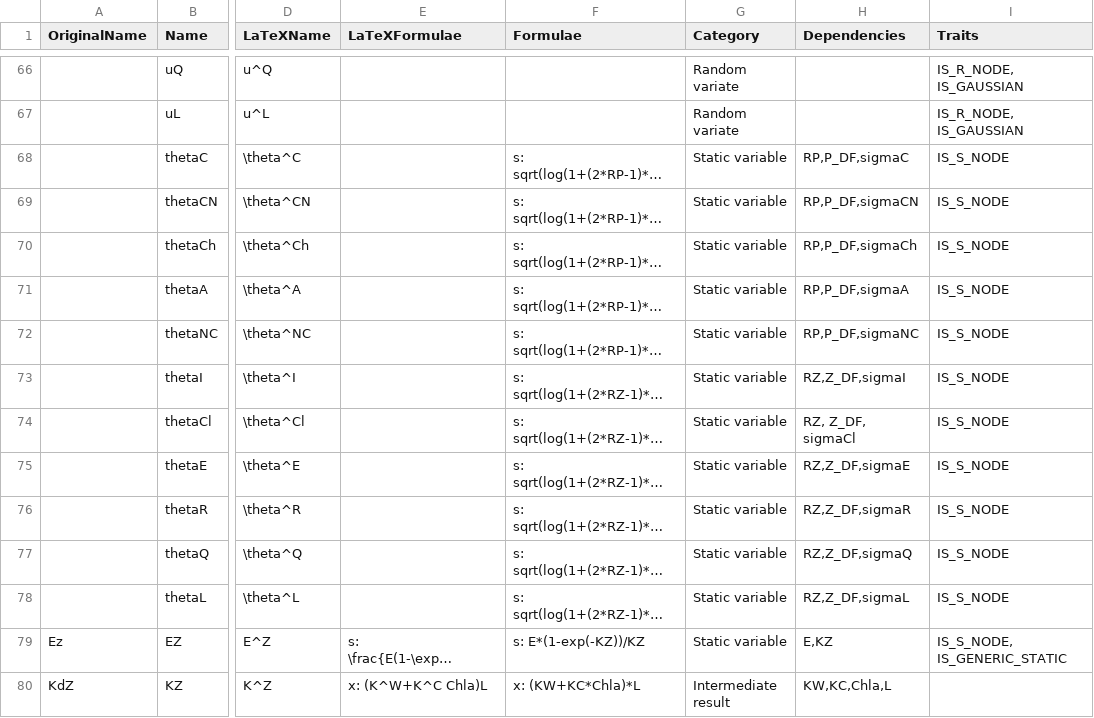
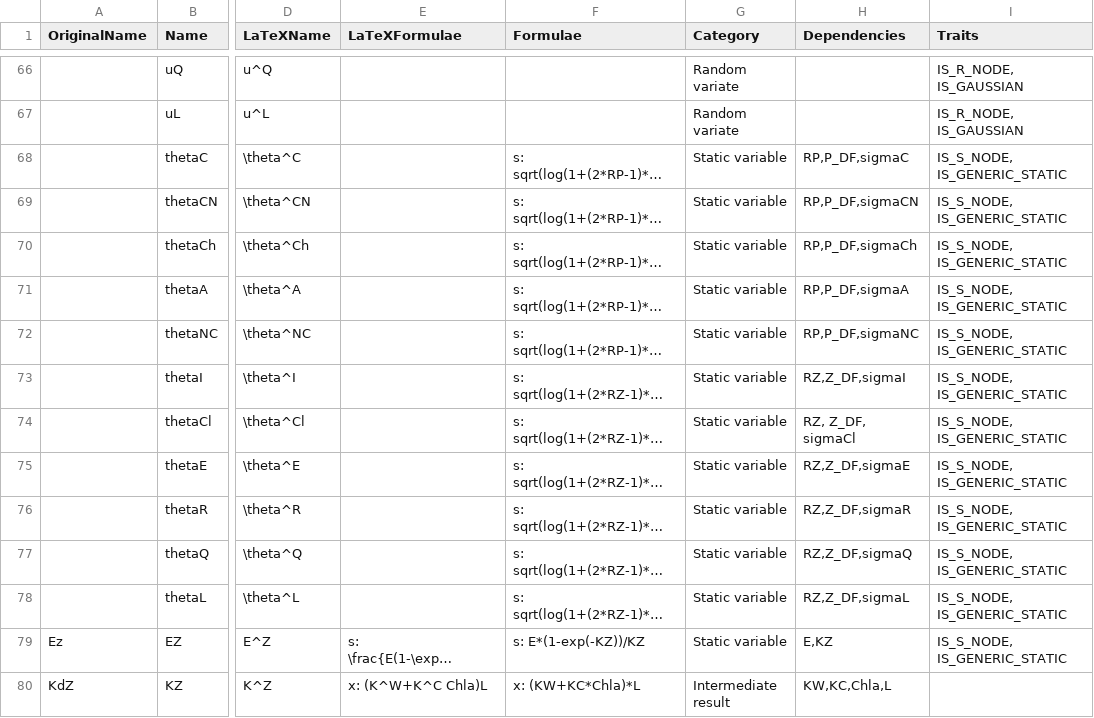
Before and after one commit to lawmurray/NPZD, a CSV file: spec/StochasticNPZD.csv, drawn as a sheet; only a part is shown, gaps mark what is left out; long unchanged cells end in …; the diff names each change by its address in the sheet, - before the commit and + after, or states it on an @@ line.

Commit message:
Changed theta from IS_S_NODE to IS_S_NODE,IS_GENERIC_STATIC

```diff
--- a/spec/StochasticNPZD.csv
+++ b/spec/StochasticNPZD.csv
-I68:I78 (Traits): IS_S_NODE
+I68:I78 (Traits): IS_S_NODE, IS_GENERIC_STATIC
```
